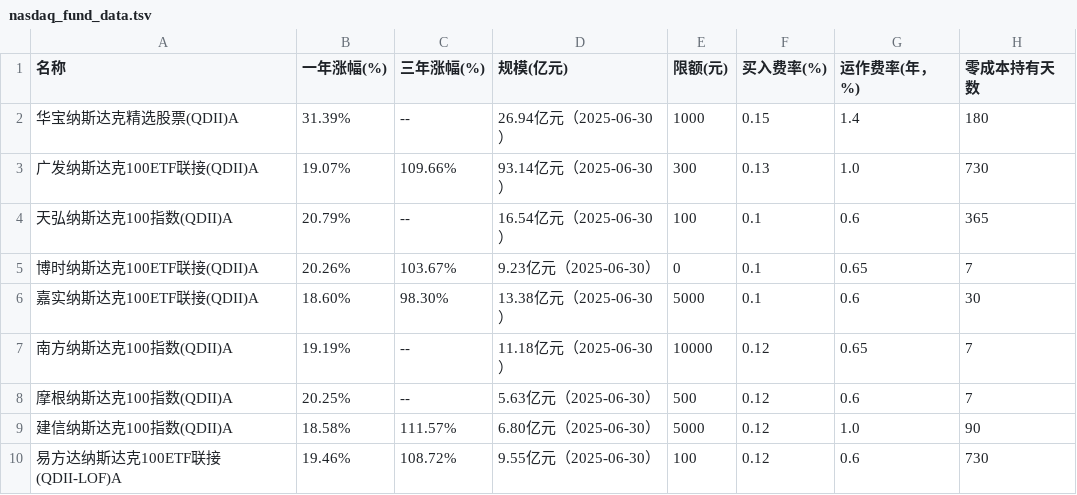
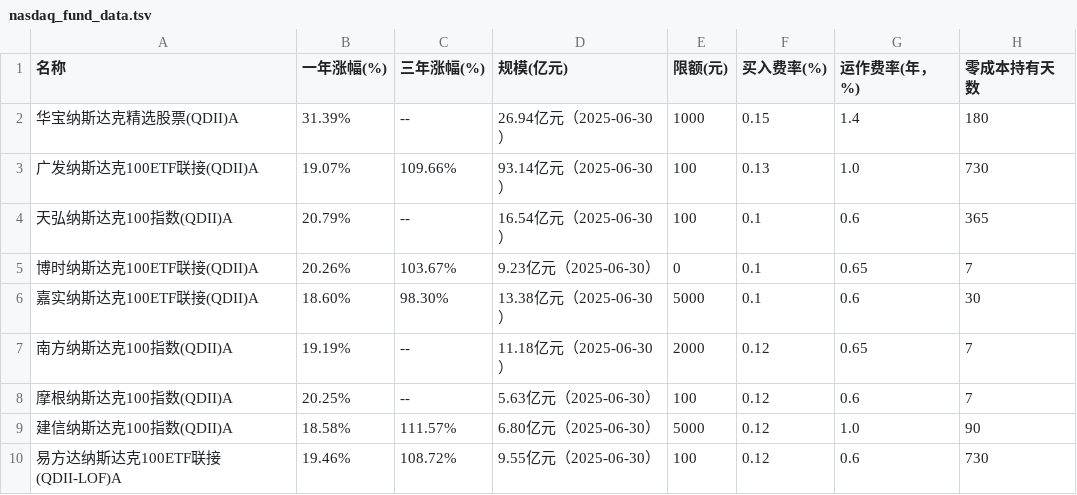
Before and after one commit to picasso250/NASDAQ-fond, a TSV file: nasdaq_fund_data.tsv, drawn as a sheet.

```diff
--- a/nasdaq_fund_data.tsv
+++ b/nasdaq_fund_data.tsv
@@ -2,3 +2,3 @@
 华宝纳斯达克精选股票(QDII)A	31.39%	--	26.94亿元（2025-06-30）	1000	0.15	1.4	180
-广发纳斯达克100ETF联接(QDII)A	19.07%	109.66%	93.14亿元（2025-06-30）	300	0.13	1.0	730
+广发纳斯达克100ETF联接(QDII)A	19.07%	109.66%	93.14亿元（2025-06-30）	100	0.13	1.0	730
 天弘纳斯达克100指数(QDII)A	20.79%	--	16.54亿元（2025-06-30）	100	0.1	0.6	365
@@ -6,4 +6,4 @@
 嘉实纳斯达克100ETF联接(QDII)A	18.60%	98.30%	13.38亿元（2025-06-30）	5000	0.1	0.6	30
-南方纳斯达克100指数(QDII)A	19.19%	--	11.18亿元（2025-06-30）	10000	0.12	0.65	7
-摩根纳斯达克100指数(QDII)A	20.25%	--	5.63亿元（2025-06-30）	500	0.12	0.6	7
+南方纳斯达克100指数(QDII)A	19.19%	--	11.18亿元（2025-06-30）	2000	0.12	0.65	7
+摩根纳斯达克100指数(QDII)A	20.25%	--	5.63亿元（2025-06-30）	100	0.12	0.6	7
 建信纳斯达克100指数(QDII)A	18.58%	111.57%	6.80亿元（2025-06-30）	5000	0.12	1.0	90
```
Also changed, not shown: 2 other files.
